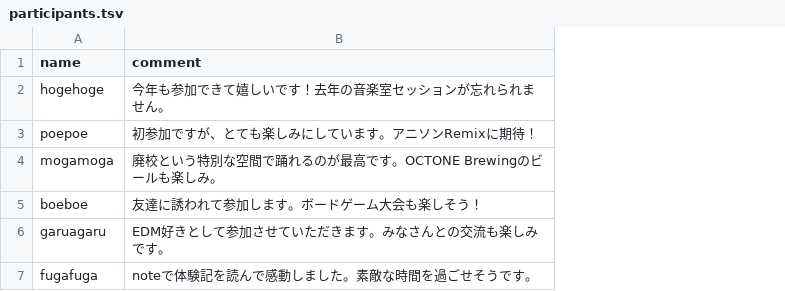
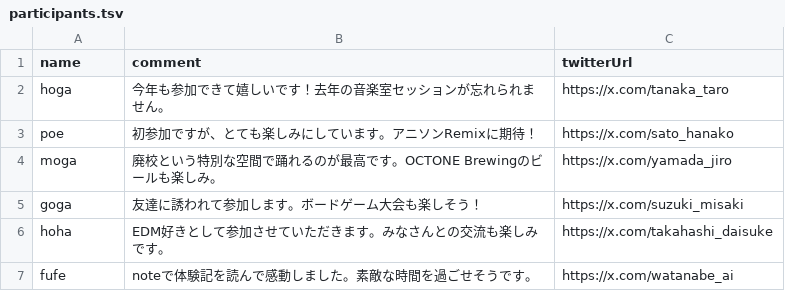
Before and after one commit to RF2034/2025, a TSV file: data/participants.tsv, drawn as a sheet; the diff names each change by its address in the sheet, - before the commit and + after, or states it on an @@ line.

```diff
--- a/data/participants.tsv
+++ b/data/participants.tsv
+column C (twitterUrl), rows 2-7: https://x.com/tanaka_taro | https://x.com/sato_hanako | https://x.com/yamada_jiro | https://x.com/suzuki_misaki | https://x.com/takahashi_daisuke | https://x.com/watanabe_ai
-A2 (name): hogehoge
+A2 (name): hoga
-A3 (name): poepoe
+A3 (name): poe
-A4 (name): mogamoga
+A4 (name): moga
-A5 (name): boeboe
+A5 (name): goga
-A6 (name): garuagaru
+A6 (name): hoha
-A7 (name): fugafuga
+A7 (name): fufe
```
Also changed, not shown: 2 other files.
